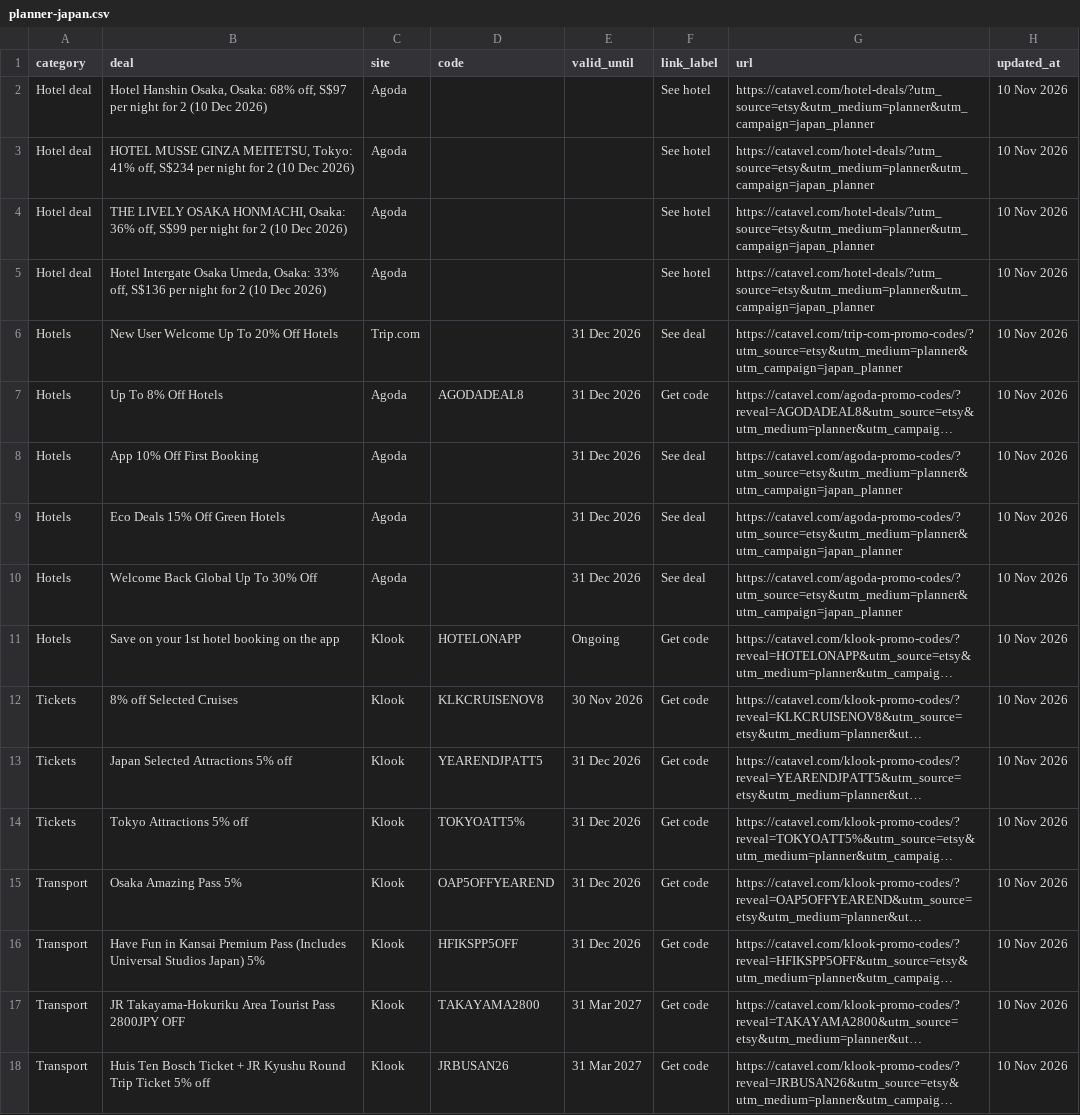
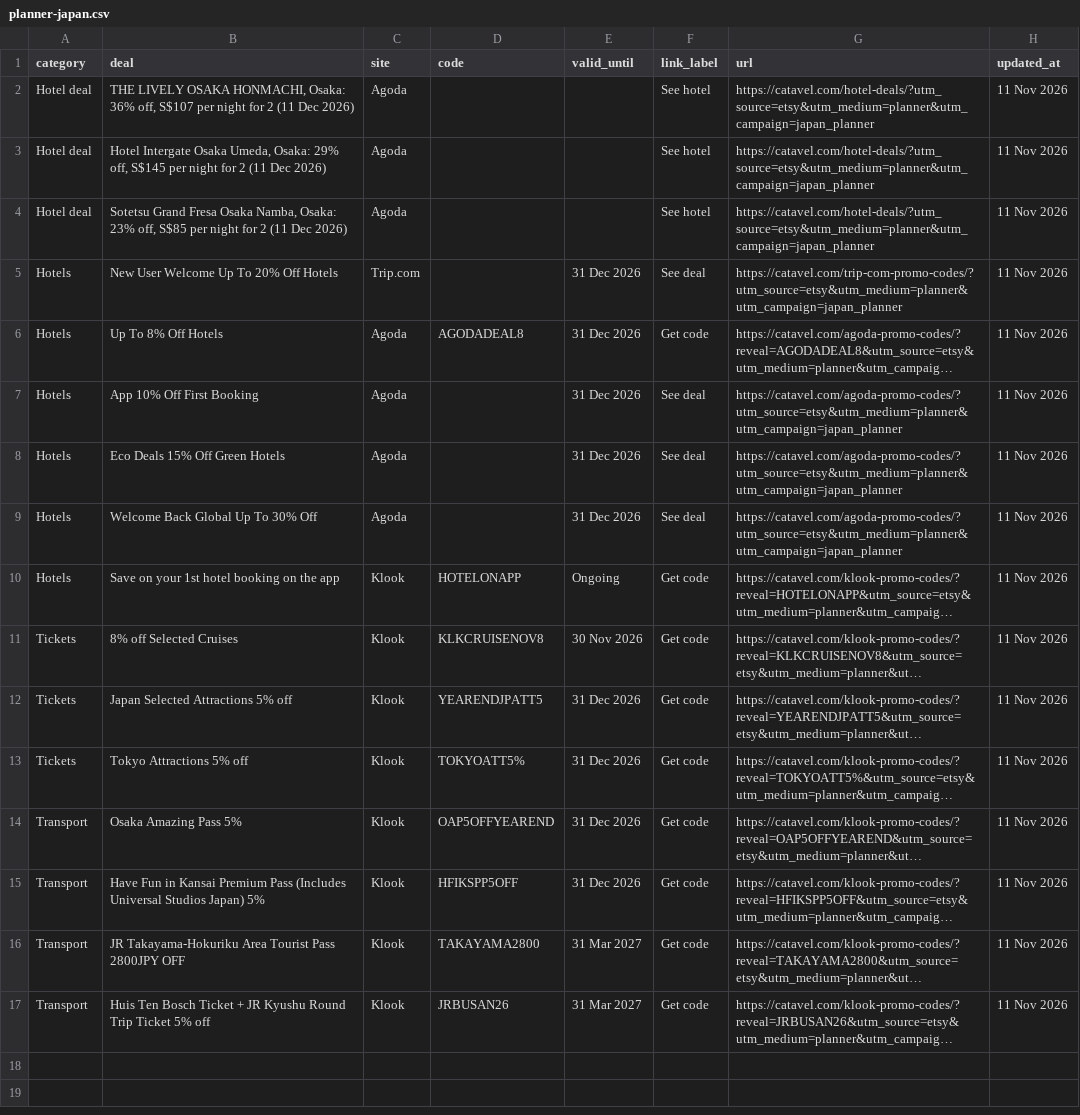
Before and after one commit to catavel/Catavel, a CSV file: feeds/planner-japan.csv, drawn as a sheet; long unchanged cells end in …; removed rows and columns are numbered as before the commit, all else as after; the diff names each change by its address in the sheet, - before the commit and + after, or states it on an @@ line.

Commit message:
chore: update planner feed japan [2026-11-11]

```diff
--- a/feeds/planner-japan.csv
+++ b/feeds/planner-japan.csv
-row 2: Hotel deal | Hotel Hanshin Osaka, Osaka: 68% off, S$97 per night for 2 (10 Dec 2026) | Agoda |  |  | See hotel | https://catavel.com/hotel-deals/?utm_source=etsy&utm_medium=planner&utm_campaign=japan_planner | 10 Nov 2026
-B2 (deal): HOTEL MUSSE GINZA MEITETSU, Tokyo: 41% off, S$234 per night for 2 (10 Dec 2026)
+B2 (deal): THE LIVELY OSAKA HONMACHI, Osaka: 36% off, S$107 per night for 2 (11 Dec 2026)
-H2:H17 (updated_at): 10 Nov 2026
+H2:H17 (updated_at): 11 Nov 2026
-B3 (deal): THE LIVELY OSAKA HONMACHI, Osaka: 36% off, S$99 per night for 2 (10 Dec 2026)
+B3 (deal): Hotel Intergate Osaka Umeda, Osaka: 29% off, S$145 per night for 2 (11 Dec 2026)
-B4 (deal): Hotel Intergate Osaka Umeda, Osaka: 33% off, S$136 per night for 2 (10 Dec 2026)
+B4 (deal): Sotetsu Grand Fresa Osaka Namba, Osaka: 23% off, S$85 per night for 2 (11 Dec 2026)
```
